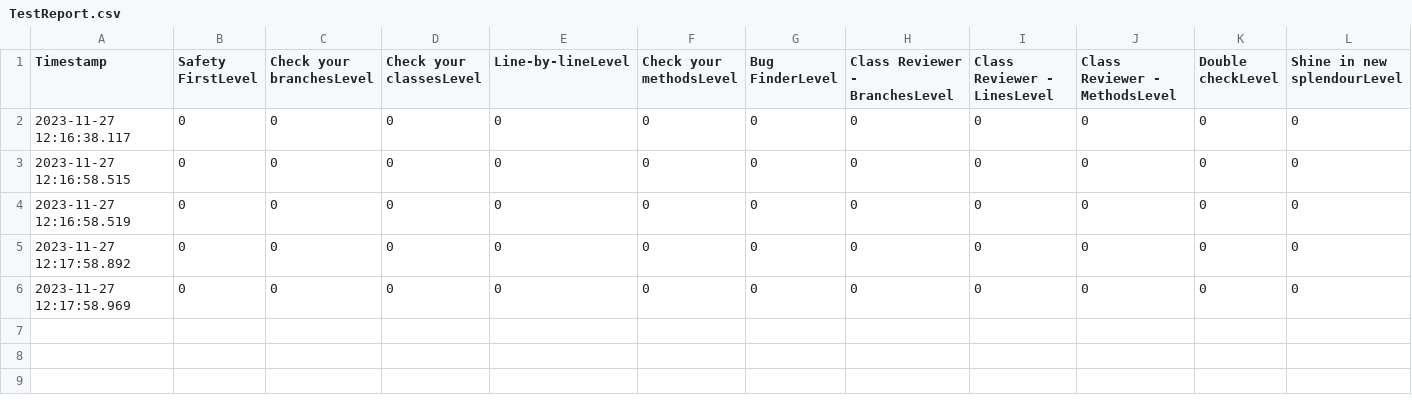
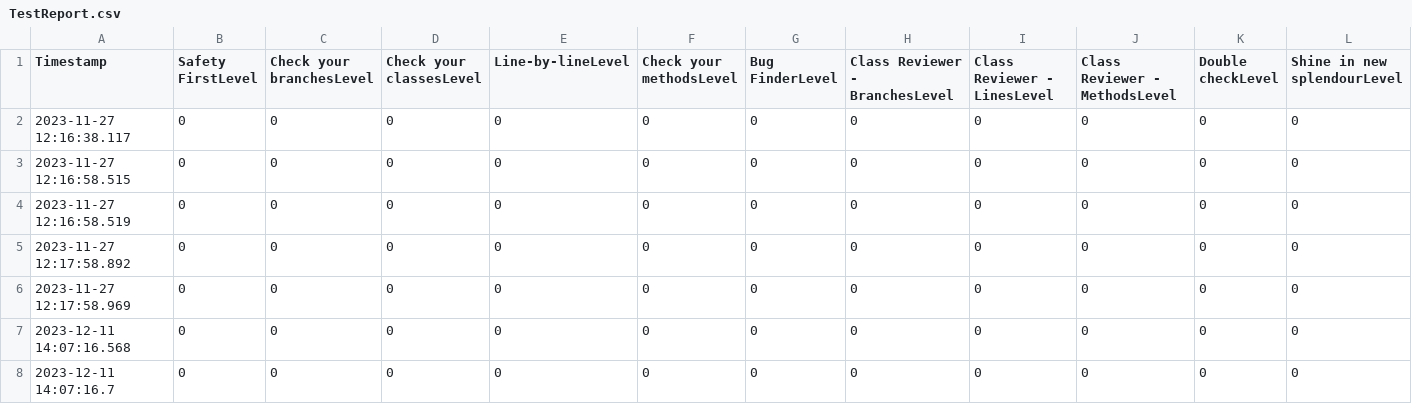
Before and after one commit to Nicolfo/thesis-management, a CSV file: src/main/.evaluation/TestReport.csv, drawn as a sheet; only a part is shown; rows hold the shown columns only; the diff names each change by its address in the sheet, - before the commit and + after, or states it on an @@ line.

```diff
--- a/src/main/.evaluation/TestReport.csv
+++ b/src/main/.evaluation/TestReport.csv
+row 7: 2023-12-11 14:07:16.568 | 0 | 0 | 0 | 0 | 0 | 0 | 0 | 0 | 0 | 0 | 0
+row 8: 2023-12-11 14:07:16.7 | 0 | 0 | 0 | 0 | 0 | 0 | 0 | 0 | 0 | 0 | 0
```
Also changed, not shown: 12 other files.
